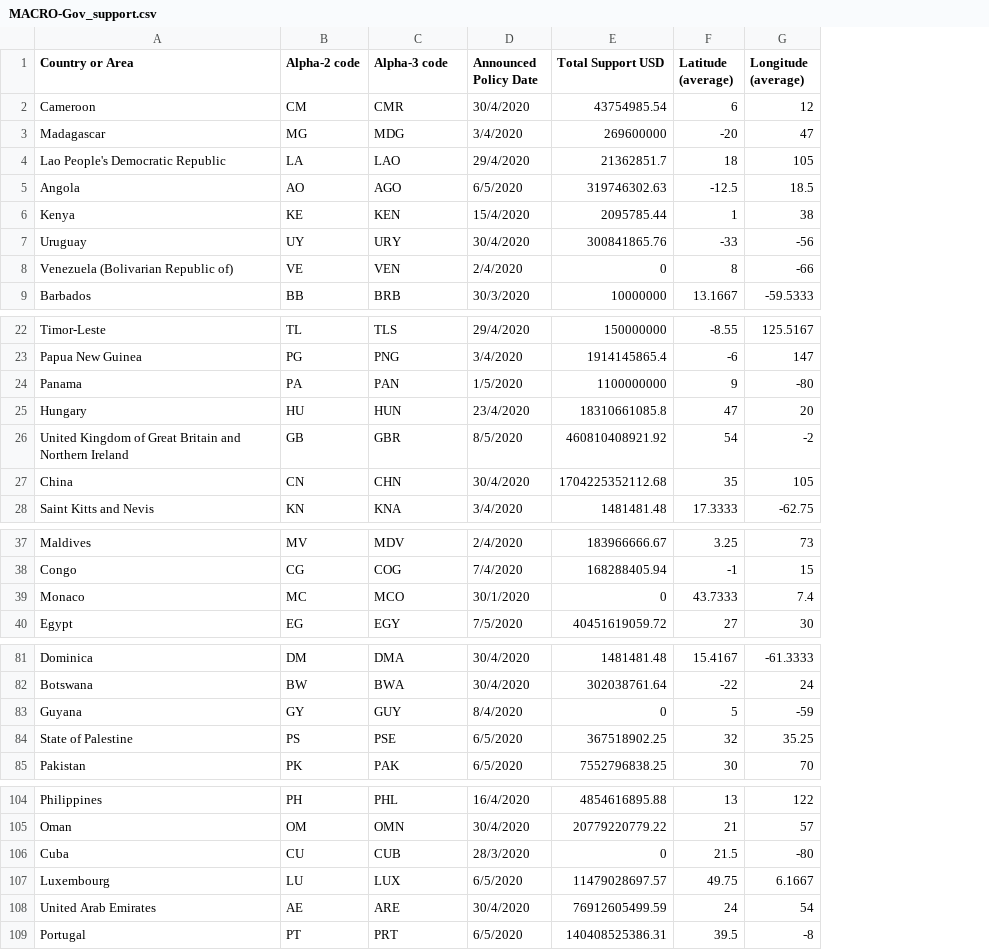
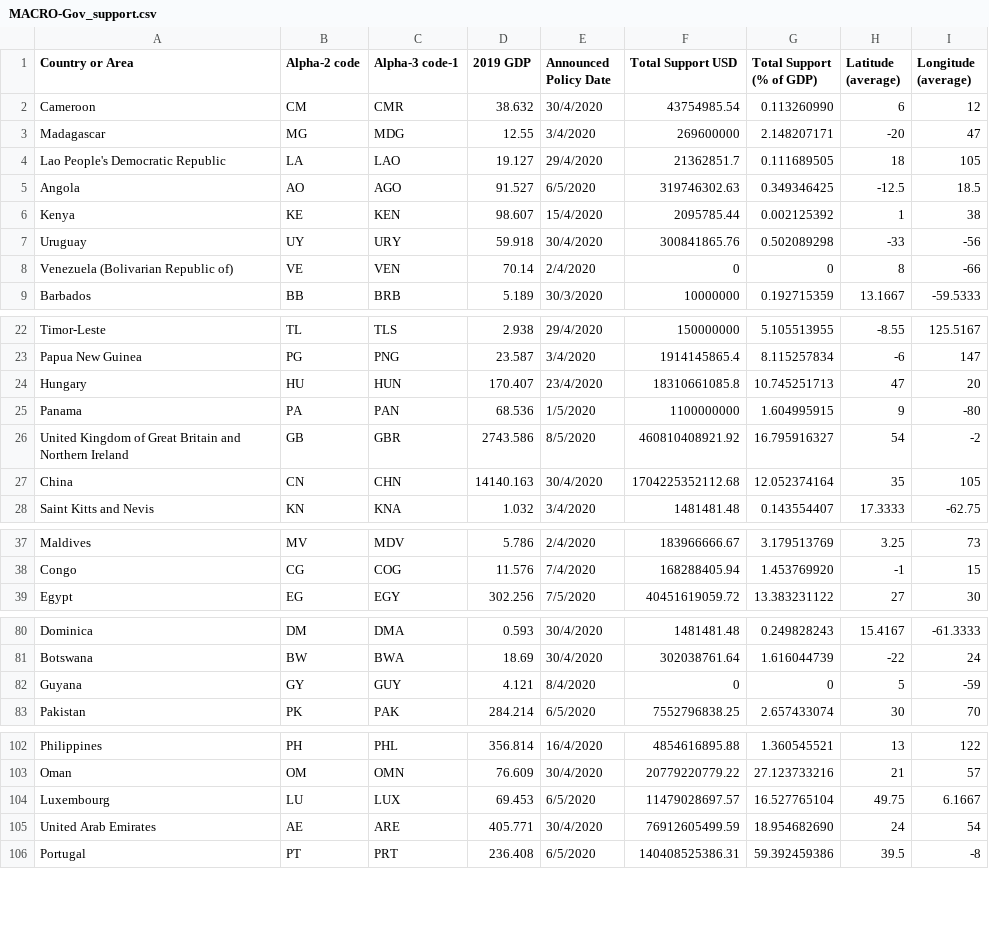
Before and after one commit to smallmultiples/undp-vaccine-response, a CSV file: data/out/MACRO-Gov_support.csv, drawn as a sheet; only a part is shown, gaps mark what is left out; removed rows and columns are numbered as before the commit, all else as after; the diff covers the shown part only; the diff names each change by its address in the sheet, - before the commit and + after, or states it on an @@ line.

Commit message:
adding data prep for MOAR indicators
- Unemployment
- Remittance (WIP)
- GDP
- adding % GDP to  GOV SUPPORT

```diff
--- a/data/out/MACRO-Gov_support.csv
+++ b/data/out/MACRO-Gov_support.csv
+column D (2019 GDP), rows 2-9: 38.632 | 12.55 | 19.127 | 91.527 | 98.607 | 59.918 | 70.14 | 5.189; rows 22-23: 2.938 | 23.587; rows 25-28: 68.536 | 2743.586 | 14140.163 | 1.032; rows 37-39: 5.786 | 11.576 | 302.256; rows 80-83: 0.593 | 18.69 | 4.121 | 284.214; rows 102-106: 356.814 | 76.609 | 69.453 | 405.771 | 236.408
+column G (Total Support (% of GDP)), rows 2-9: 0.113260990 | 2.148207171 | 0.111689505 | 0.349346425 | 0.002125392 | 0.502089298 | 0 | 0.192715359; rows 22-23: 5.105513955 | 8.115257834; rows 25-28: 1.604995915 | 16.795916327 | 12.052374164 | 0.143554407; rows 37-39: 3.179513769 | 1.453769920 | 13.383231122; rows 80-83: 0.249828243 | 1.616044739 | 0 | 2.657433074; rows 102-106: 1.360545521 | 27.123733216 | 16.527765104 | 18.954682690 | 59.392459386
-C1: Alpha-3 code
+C1: Alpha-3 code-1
@@ row 25 moved to row 24: Hungary @@
-row 39: Monaco | MC | MCO | 30/1/2020 | 0 | 43.7333 | 7.4
-row 84: State of Palestine | PS | PSE | 6/5/2020 | 367518902.25 | 32 | 35.25
-row 106: Cuba | CU | CUB | 28/3/2020 | 0 | 21.5 | -80
```
Also changed, not shown: 1 moved row elsewhere in this file, data/countries_codes_and_coordinates.csv, 6 other files.
